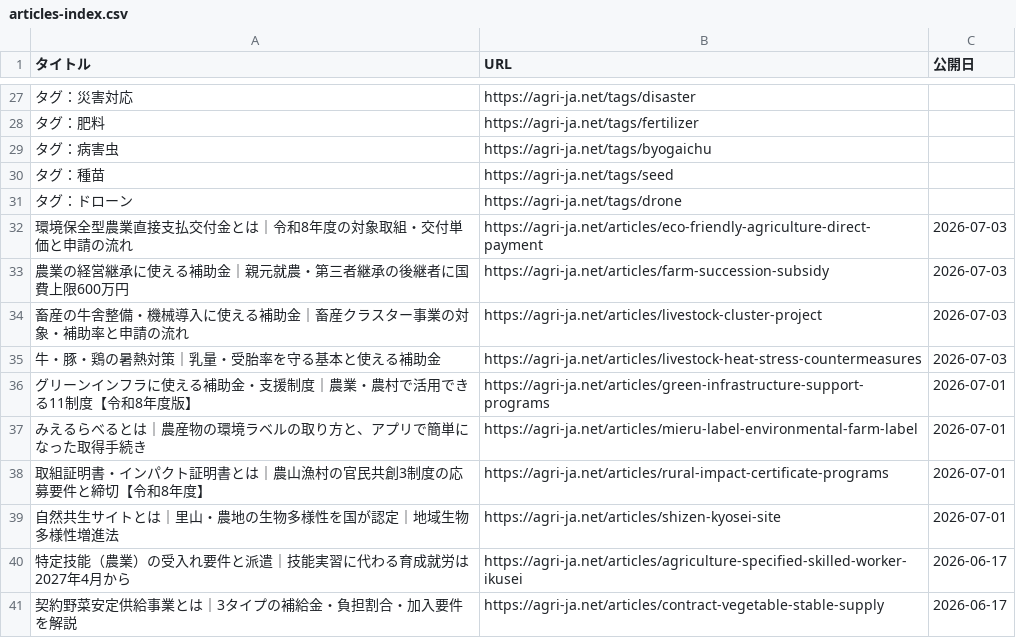
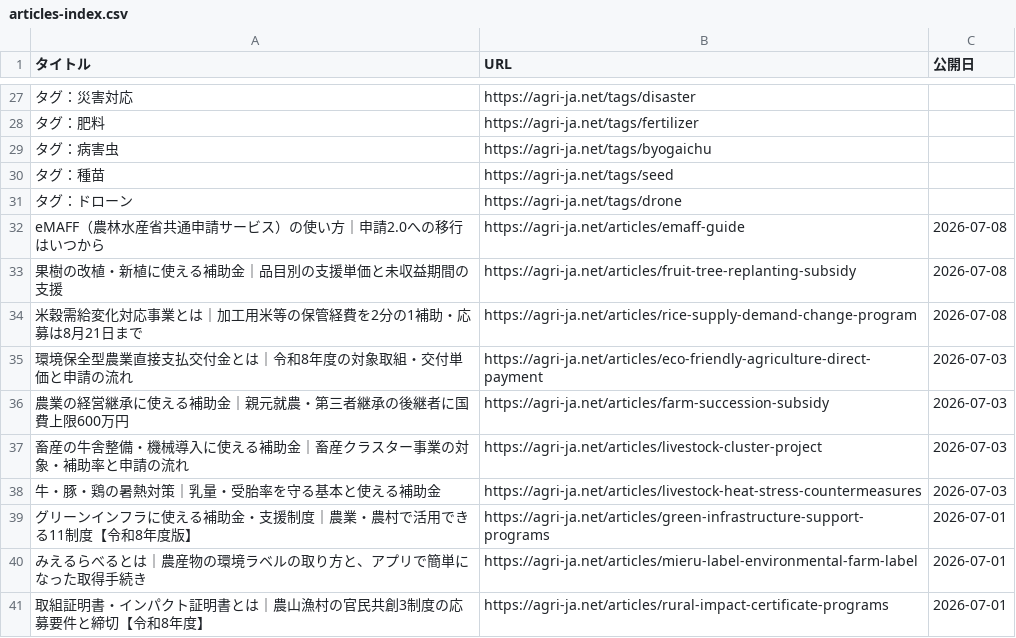
Before and after one commit to agrija2026-create/website, a CSV file: public/articles-index.csv, drawn as a sheet; only a part is shown, gaps mark what is left out; the shorter side is filled out with more unchanged rows; the diff names each change by its address in the sheet, - before the commit and + after, or states it on an @@ line.

Commit message:
content: add rice supply-demand change program subsidy article

```diff
--- a/public/articles-index.csv
+++ b/public/articles-index.csv
+row 32: eMAFF（農林水産省共通申請サービス）の使い方｜申請2.0への移行はいつから | https://agri-ja.net/articles/emaff-guide | 2026-07-08
+row 33: 果樹の改植・新植に使える補助金｜品目別の支援単価と未収益期間の支援 | https://agri-ja.net/articles/fruit-tree-replanting-subsidy | 2026-07-08
+row 34: 米穀需給変化対応事業とは｜加工用米等の保管経費を2分の1補助・応募は8月21日まで | https://agri-ja.net/articles/rice-supply-demand-change-program | 2026-07-08
```
Also changed, not shown: 4 other files.
